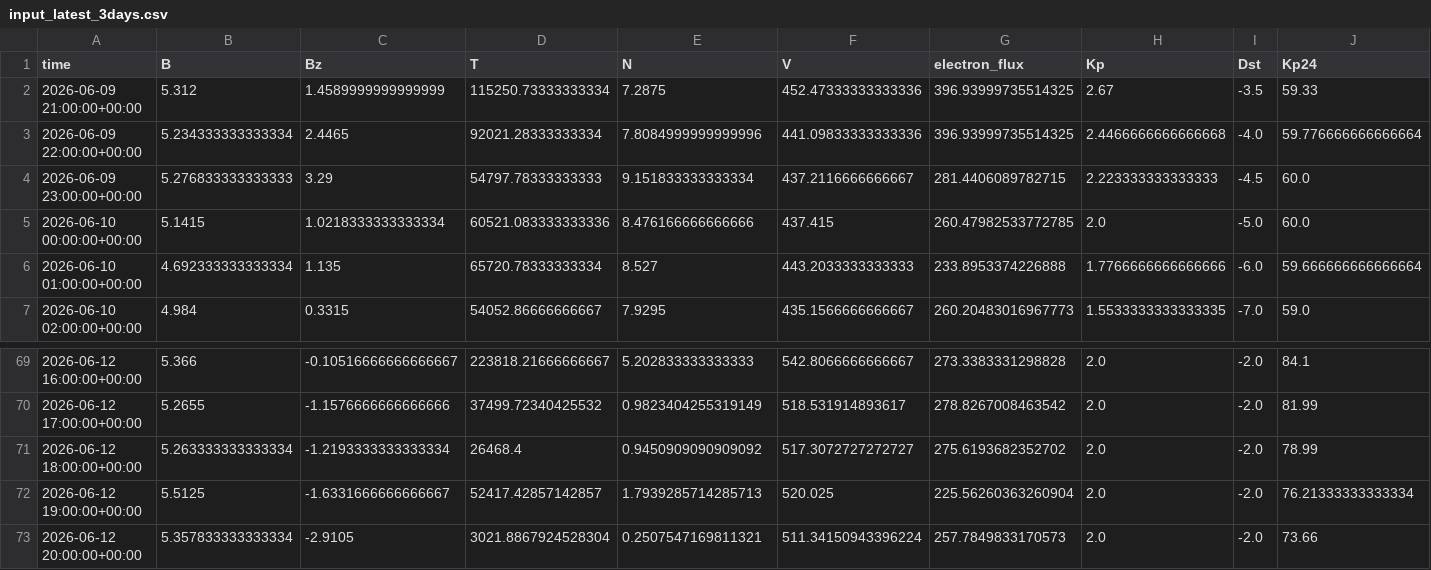
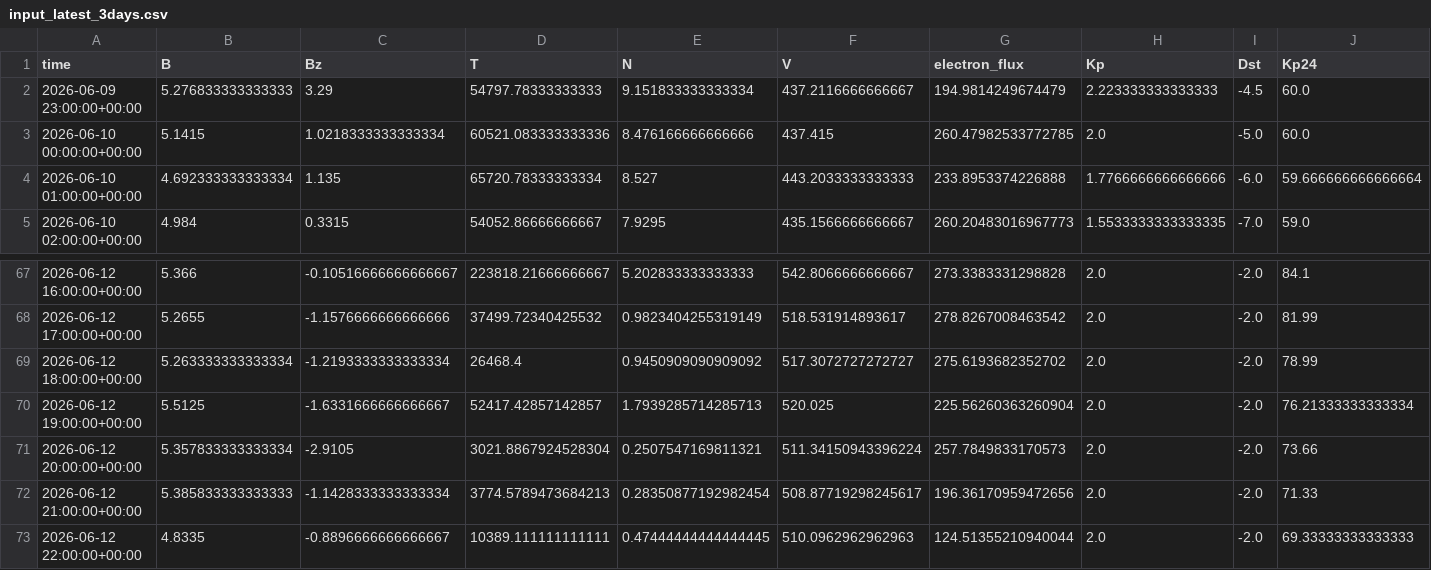
Before and after one commit to Jihyeon-Son/Jihyeon-Son.github.io, a CSV file: data/input_latest_3days.csv, drawn as a sheet; only a part is shown, gaps mark what is left out.

```diff
--- a/data/input_latest_3days.csv
+++ b/data/input_latest_3days.csv
@@ -1,5 +1,3 @@
 time,B,Bz,T,N,V,electron_flux,Kp,Dst,Kp24
-2026-06-09 21:00:00+00:00,5.312,1.4589999999999999,115250.73333333334,7.2875,452.47333333333336,396.93999735514325,2.67,-3.5,59.33
-2026-06-09 22:00:00+00:00,5.234333333333334,2.4465,92021.28333333334,7.8084999999999996,441.09833333333336,396.93999735514325,2.4466666666666668,-4.0,59.776666666666664
-2026-06-09 23:00:00+00:00,5.276833333333333,3.29,54797.78333333333,9.151833333333334,437.2116666666667,281.4406089782715,2.223333333333333,-4.5,60.0
+2026-06-09 23:00:00+00:00,5.276833333333333,3.29,54797.78333333333,9.151833333333334,437.2116666666667,194.9814249674479,2.223333333333333,-4.5,60.0
 2026-06-10 00:00:00+00:00,5.1415,1.0218333333333334,60521.083333333336,8.476166666666666,437.415,260.47982533772785,2.0,-5.0,60.0
@@ -73 +71,3 @@ time,B,Bz,T,N,V,electron_flux,Kp,Dst,Kp24
 2026-06-12 20:00:00+00:00,5.357833333333334,-2.9105,3021.8867924528304,0.2507547169811321,511.34150943396224,257.7849833170573,2.0,-2.0,73.66
+2026-06-12 21:00:00+00:00,5.385833333333333,-1.1428333333333334,3774.5789473684213,0.28350877192982454,508.87719298245617,196.36170959472656,2.0,-2.0,71.33
+2026-06-12 22:00:00+00:00,4.8335,-0.8896666666666667,10389.111111111111,0.47444444444444445,510.0962962962963,124.51355210940044,2.0,-2.0,69.33333333333333
```
Also changed, not shown: 2 other files.
